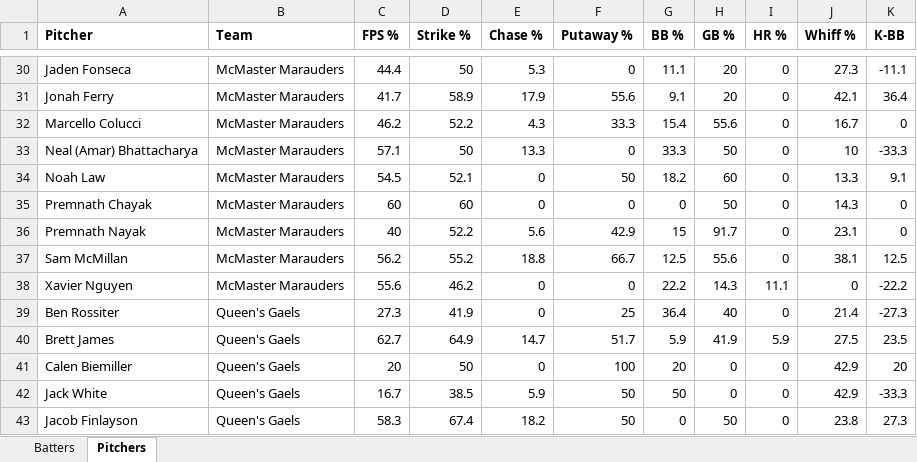
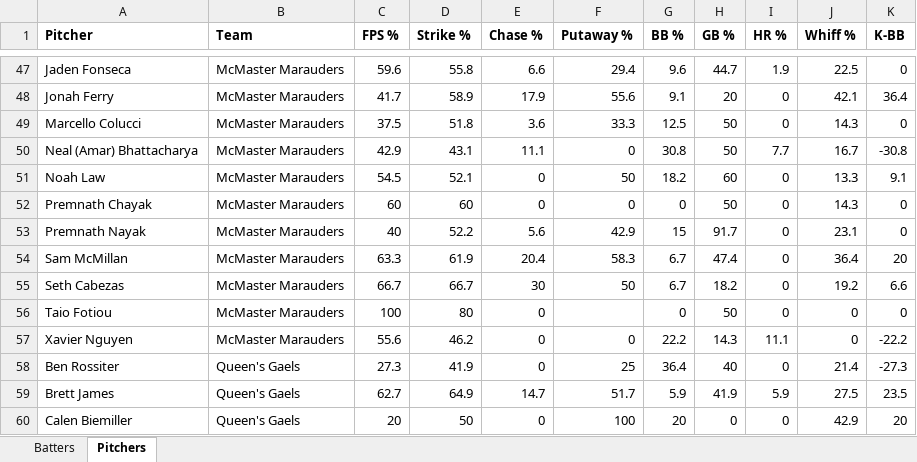
Before and after one commit to bigfishy06/data-diamond, an Excel workbook: oua/data/summary2026oua.xlsx, sheet Pitchers, drawn as a sheet; only a part is shown, gaps mark what is left out; the shorter side is filled out with more unchanged rows; values as stored, in another font and other column widths than the file's, no borders; table styles not drawn; addresses are those after the commit; the diff covers the shown part only; the diff names each change by its address in the sheet, - before the commit and + after, or states it on an @@ line.

```diff
--- a/oua/data/summary2026oua.xlsx (sheet Pitchers)
+++ b/oua/data/summary2026oua.xlsx (sheet Pitchers)
-C47 (FPS %): 44.4
+C47 (FPS %): 59.6
-D47 (Strike %): 50
+D47 (Strike %): 55.8
-E47 (Chase %): 5.3
+E47 (Chase %): 6.6
-F47 (Putaway %): 0
+F47 (Putaway %): 29.4
-G47 (BB %): 11.1
+G47 (BB %): 9.6
-H47 (GB %): 20
+H47 (GB %): 44.7
-I47 (HR %): 0
+I47 (HR %): 1.9
-J47 (Whiff %): 27.3
+J47 (Whiff %): 22.5
-K47 (K-BB): -11.1
+K47 (K-BB): 0
-C49 (FPS %): 46.2
+C49 (FPS %): 37.5
-D49 (Strike %): 52.2
+D49 (Strike %): 51.8
-E49 (Chase %): 4.3
+E49 (Chase %): 3.6
-G49 (BB %): 15.4
+G49 (BB %): 12.5
-H49 (GB %): 55.6
+H49 (GB %): 50
-J49 (Whiff %): 16.7
+J49 (Whiff %): 14.3
-C50 (FPS %): 57.1
+C50 (FPS %): 42.9
-D50 (Strike %): 50
+D50 (Strike %): 43.1
-E50 (Chase %): 13.3
+E50 (Chase %): 11.1
-G50 (BB %): 33.3
+G50 (BB %): 30.8
-I50 (HR %): 0
+I50 (HR %): 7.7
-J50 (Whiff %): 10
+J50 (Whiff %): 16.7
-K50 (K-BB): -33.3
+K50 (K-BB): -30.8
-C54 (FPS %): 56.2
+C54 (FPS %): 63.3
-D54 (Strike %): 55.2
+D54 (Strike %): 61.9
-E54 (Chase %): 18.8
+E54 (Chase %): 20.4
-F54 (Putaway %): 66.7
+F54 (Putaway %): 58.3
-G54 (BB %): 12.5
+G54 (BB %): 6.7
-H54 (GB %): 55.6
+H54 (GB %): 47.4
-J54 (Whiff %): 38.1
+J54 (Whiff %): 36.4
-K54 (K-BB): 12.5
+K54 (K-BB): 20
+row 55: Seth Cabezas | McMaster Marauders | 66.7 | 66.7 | 30 | 50 | 6.7 | 18.2 | 0 | 19.2 | 6.6
+row 56: Taio Fotiou | McMaster Marauders | 100 | 80 | 0 |  | 0 | 50 | 0 | 0 | 0
```
Also changed, not shown: 27 added rows, 1 removed row and 128 edited cells elsewhere in this sheet, sheet Batters, 7 other files.
